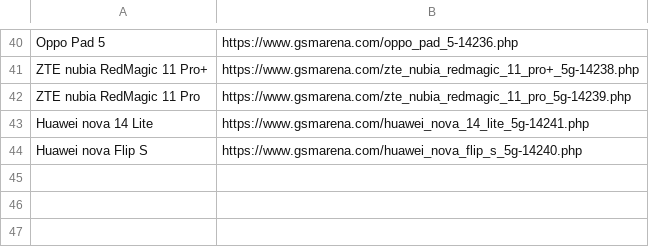
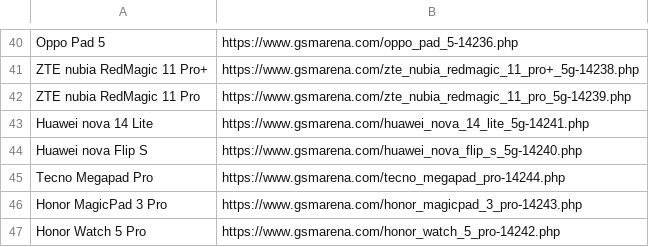
Before and after one commit to fahim12064/zuzu_notice_BOT, a CSV file: scraped_devices.csv, drawn as a sheet; only a part is shown, gaps mark what is left out; the diff names each change by its address in the sheet, - before the commit and + after, or states it on an @@ line.

```diff
--- a/scraped_devices.csv
+++ b/scraped_devices.csv
+row 45: Tecno Megapad Pro | https://www.gsmarena.com/tecno_megapad_pro-14244.php
+row 46: Honor MagicPad 3 Pro | https://www.gsmarena.com/honor_magicpad_3_pro-14243.php
+row 47: Honor Watch 5 Pro | https://www.gsmarena.com/honor_watch_5_pro-14242.php
```
Also changed, not shown: 9 other files.
